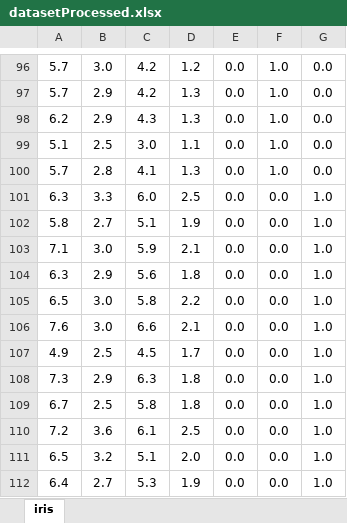
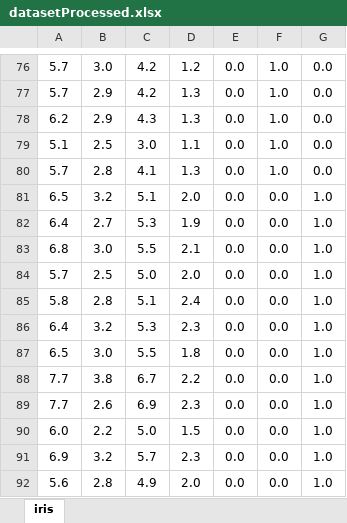
Before and after one commit to DootLord/NerualNetworks2019, an Excel workbook: datasetProcessed.xlsx, sheet iris, drawn as a sheet; only a part is shown, gaps mark what is left out; the shorter side is filled out with more unchanged rows; values as stored, in another font and other column widths than the file's, no borders; the diff covers the shown part only; the diff names each change by its address in the sheet, - before the commit and + after, or states it on an @@ line.

```diff
--- a/datasetProcessed.xlsx (sheet iris)
+++ b/datasetProcessed.xlsx (sheet iris)
-row 101: 6.3 | 3.3 | 6.0 | 2.5 | 0.0 | 0.0 | 1.0
-row 102: 5.8 | 2.7 | 5.1 | 1.9 | 0.0 | 0.0 | 1.0
-row 103: 7.1 | 3.0 | 5.9 | 2.1 | 0.0 | 0.0 | 1.0
-row 104: 6.3 | 2.9 | 5.6 | 1.8 | 0.0 | 0.0 | 1.0
-row 105: 6.5 | 3.0 | 5.8 | 2.2 | 0.0 | 0.0 | 1.0
-row 106: 7.6 | 3.0 | 6.6 | 2.1 | 0.0 | 0.0 | 1.0
-row 107: 4.9 | 2.5 | 4.5 | 1.7 | 0.0 | 0.0 | 1.0
-row 108: 7.3 | 2.9 | 6.3 | 1.8 | 0.0 | 0.0 | 1.0
-row 109: 6.7 | 2.5 | 5.8 | 1.8 | 0.0 | 0.0 | 1.0
-row 110: 7.2 | 3.6 | 6.1 | 2.5 | 0.0 | 0.0 | 1.0
```
Also changed, not shown: 20 removed rows elsewhere in this sheet, 5 other files.
